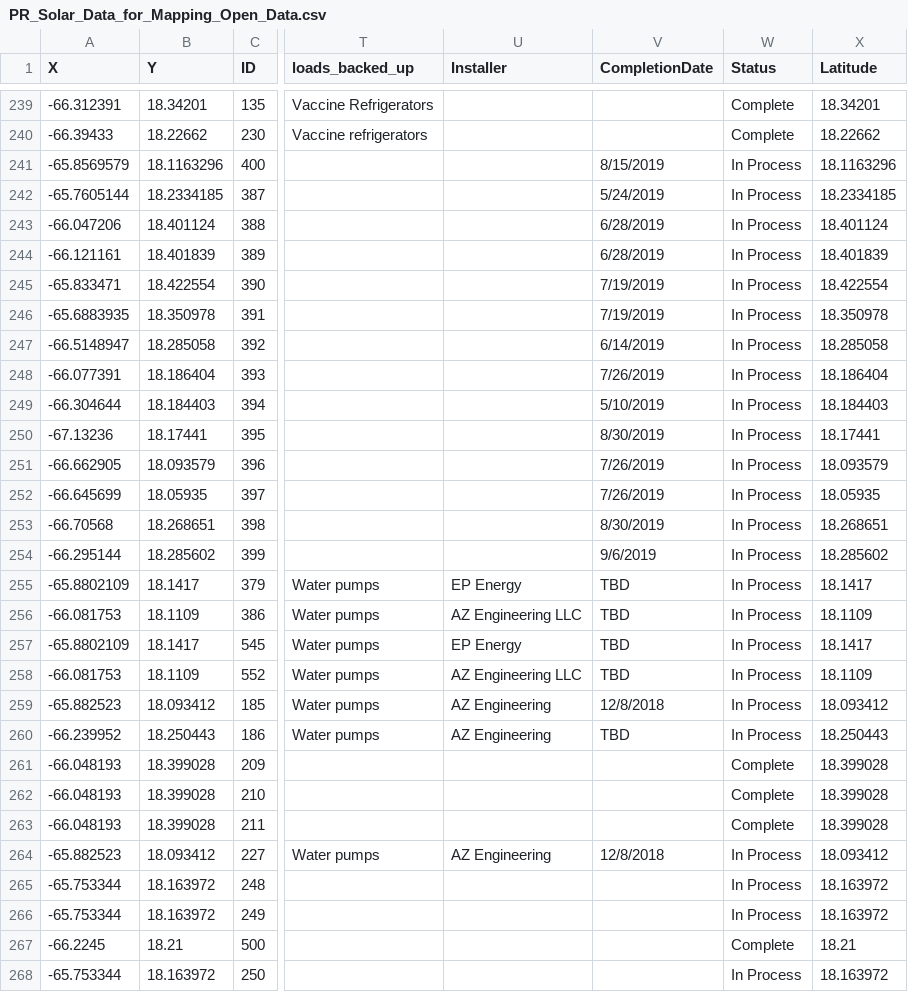
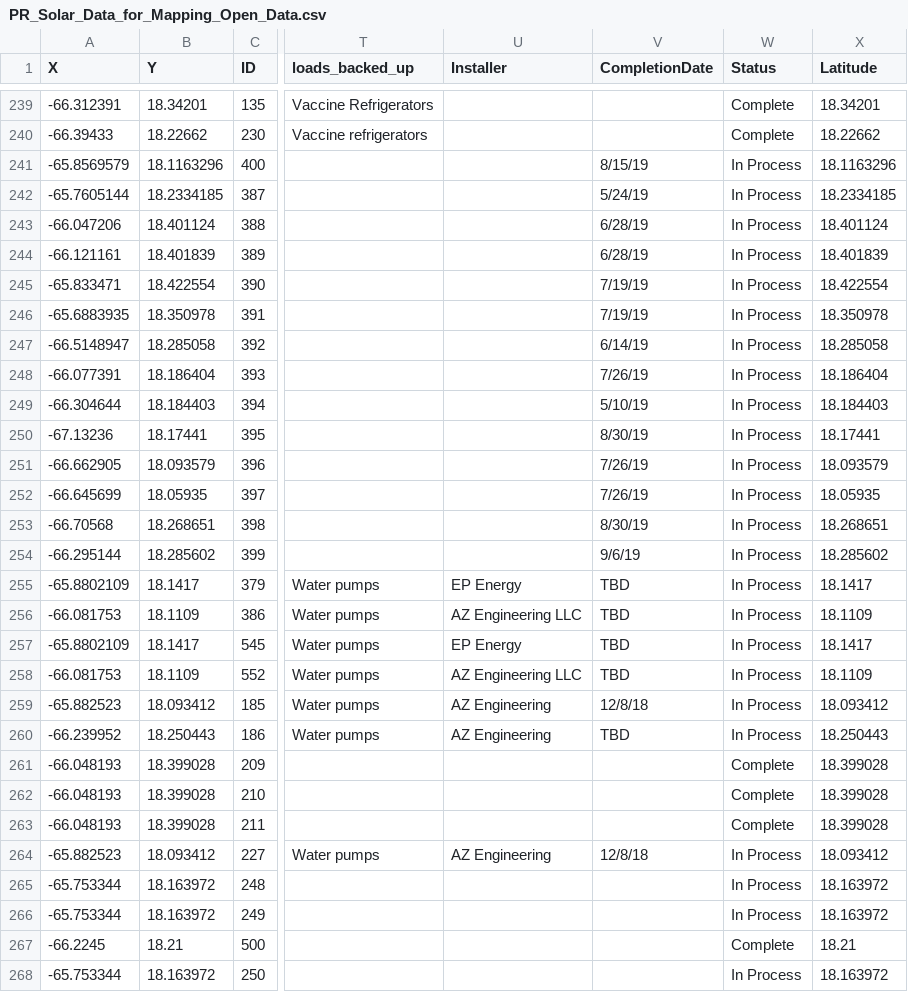
Before and after one commit to jjaramillo34/solar-app, a CSV file: PR_Solar_Data_for_Mapping_Open_Data.csv, drawn as a sheet; only a part is shown, gaps mark what is left out; the diff covers the shown part only; the diff names each change by its address in the sheet, - before the commit and + after, or states it on an @@ line.

```diff
--- a/PR_Solar_Data_for_Mapping_Open_Data.csv
+++ b/PR_Solar_Data_for_Mapping_Open_Data.csv
-V241 (CompletionDate): 8/15/2019
+V241 (CompletionDate): 8/15/19
-V242 (CompletionDate): 5/24/2019
+V242 (CompletionDate): 5/24/19
-V243:V244 (CompletionDate): 6/28/2019
+V243:V244 (CompletionDate): 6/28/19
-V245:V246 (CompletionDate): 7/19/2019
+V245:V246 (CompletionDate): 7/19/19
-V247 (CompletionDate): 6/14/2019
+V247 (CompletionDate): 6/14/19
-V248 (CompletionDate): 7/26/2019
+V248 (CompletionDate): 7/26/19
-V249 (CompletionDate): 5/10/2019
+V249 (CompletionDate): 5/10/19
-V250 (CompletionDate): 8/30/2019
+V250 (CompletionDate): 8/30/19
-V251:V252 (CompletionDate): 7/26/2019
+V251:V252 (CompletionDate): 7/26/19
-V253 (CompletionDate): 8/30/2019
+V253 (CompletionDate): 8/30/19
-V254 (CompletionDate): 9/6/2019
+V254 (CompletionDate): 9/6/19
-V259 (CompletionDate): 12/8/2018
+V259 (CompletionDate): 12/8/18
-V264 (CompletionDate): 12/8/2018
+V264 (CompletionDate): 12/8/18
```
Also changed, not shown: 142 edited cells elsewhere in this file, 2 other files.
